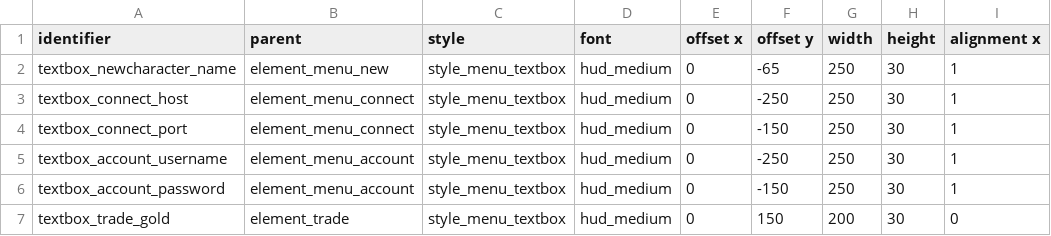
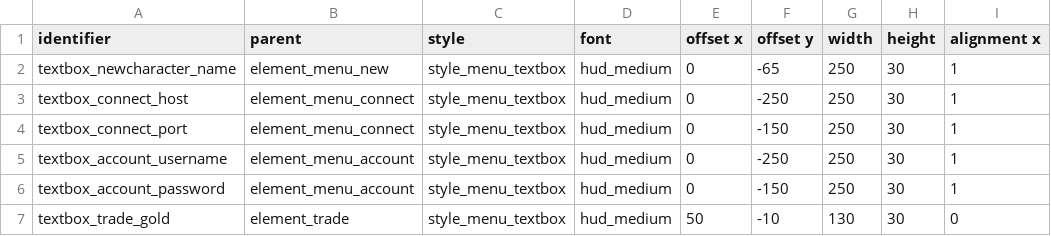
Before and after one commit to jazztickets/choria, a TSV file: working/tables/ui/textboxes.tsv, drawn as a sheet; only a part is shown; the diff names each change by its address in the sheet, - before the commit and + after, or states it on an @@ line.

```diff
--- a/working/tables/ui/textboxes.tsv
+++ b/working/tables/ui/textboxes.tsv
-E7 (offset x): 0
+E7 (offset x): 50
-F7 (offset y): 150
+F7 (offset y): -10
-G7 (width): 200
+G7 (width): 130
```
Also changed, not shown: 2 other files.
